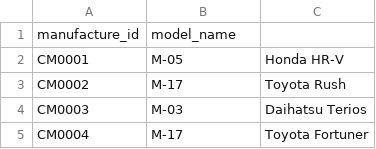
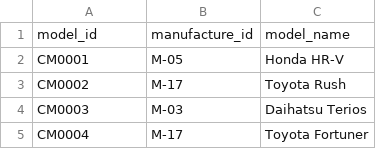
Before and after one commit to akhmadtaufik/project-relational-database, a CSV file: input_data/car_models.csv, drawn as a sheet; only a part is shown.

```diff
--- a/input_data/car_models.csv
+++ b/input_data/car_models.csv
@@ -1,2 +1,2 @@
-manufacture_id,model_name
+model_id,manufacture_id,model_name
 CM0001,M-05,Honda HR-V
```
Also changed, not shown: input_data/ads.csv, input_data/bid.csv, 2 other files.
